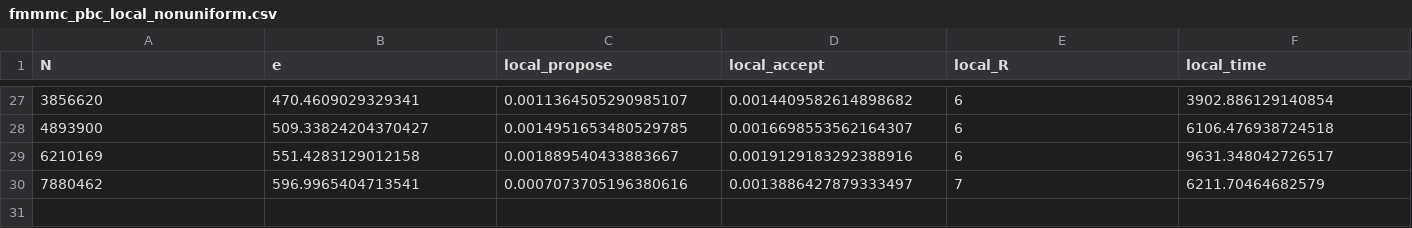
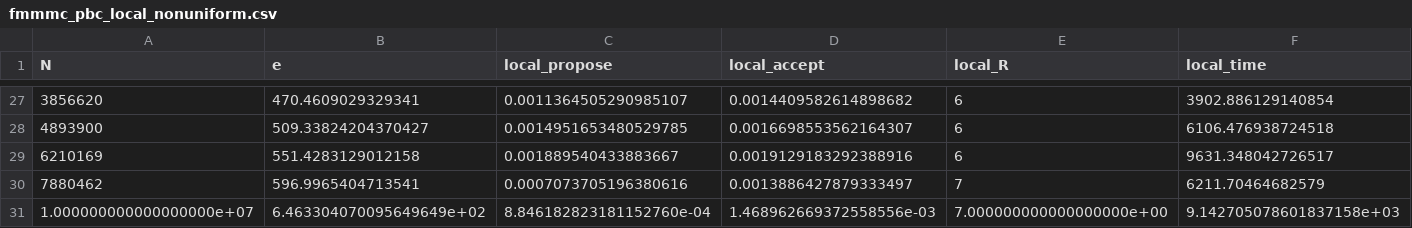
Before and after one commit to ArrogantGao/DMK-MC-Benchmark, a CSV file: fmmmc/runtime/fmmmc_pbc_local_nonuniform.csv, drawn as a sheet; only a part is shown, gaps mark what is left out; rows hold the shown columns only; the diff names each change by its address in the sheet, - before the commit and + after, or states it on an @@ line.

Commit message:
update data

```diff
--- a/fmmmc/runtime/fmmmc_pbc_local_nonuniform.csv
+++ b/fmmmc/runtime/fmmmc_pbc_local_nonuniform.csv
+row 31: 1.000000000000000000e+07 | 6.463304070095649649e+02 | 8.846182823181152760e-04 | 1.468962669372558556e-03 | 7.000000000000000000e+00 | 9.142705078601837158e+03
```
Also changed, not shown: 16 other files.
